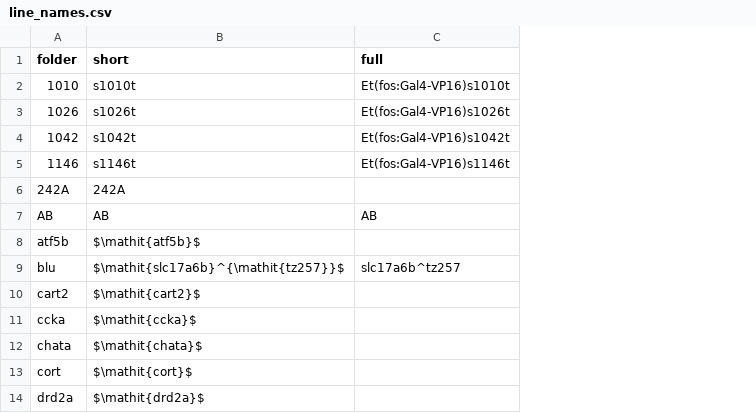
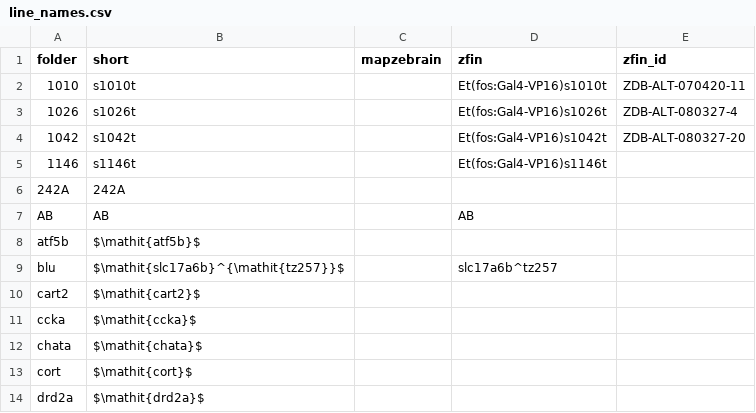
Before and after one commit to ElTinmar/BehaviorScreen, a CSV file: BehaviorScreen/ablation_screen/line_names.csv, drawn as a sheet; only a part is shown; addresses are those after the commit; the diff names each change by its address in the sheet, - before the commit and + after, or states it on an @@ line.

Commit message:
update columns

```diff
--- a/BehaviorScreen/ablation_screen/line_names.csv
+++ b/BehaviorScreen/ablation_screen/line_names.csv
+column C (mapzebrain), empty
+column E (zfin_id), rows 2-4: ZDB-ALT-070420-11 | ZDB-ALT-080327-4 | ZDB-ALT-080327-20
-D1: full
+D1: zfin
```
Also changed, not shown: 1 other file.
